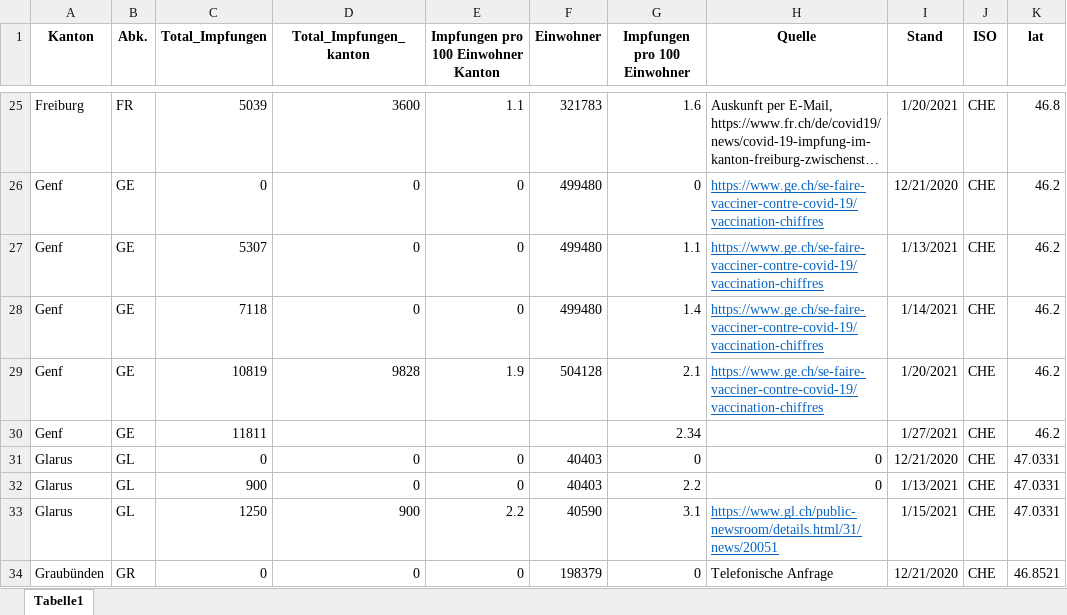
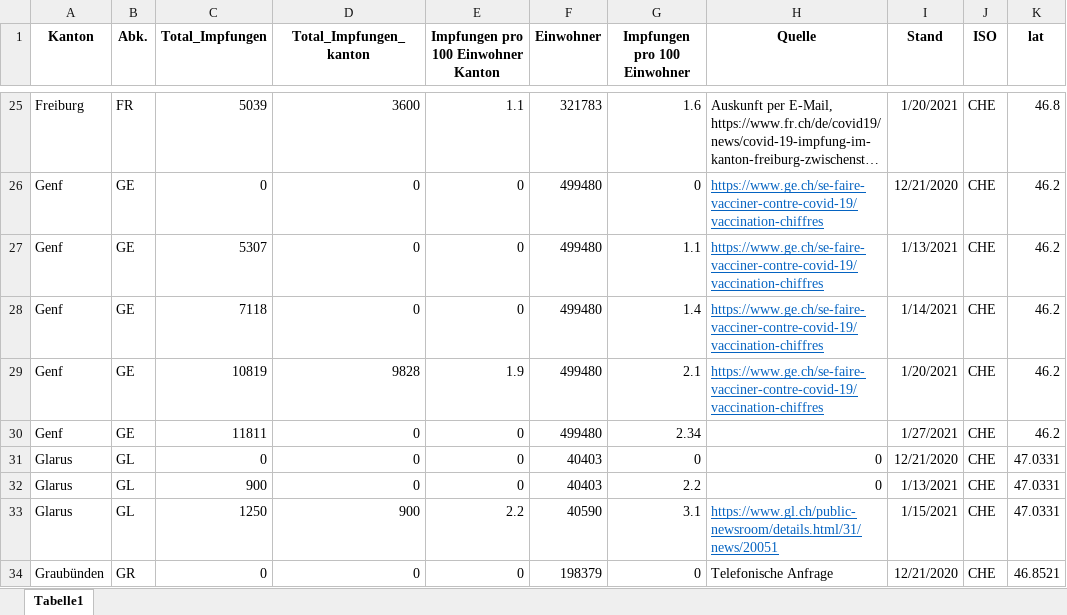
Before and after one commit to awkgroupag/petproject_impfcounter_data, an Excel workbook: impf_daten.xlsx, sheet Tabelle1, drawn as a sheet; only a part is shown, gaps mark what is left out; long unchanged cells end in …; values as stored, in another font and other column widths than the file's, no borders; the diff names each change by its address in the sheet, - before the commit and + after, or states it on an @@ line.

Commit message:
update

```diff
--- a/impf_daten.xlsx (sheet Tabelle1)
+++ b/impf_daten.xlsx (sheet Tabelle1)
-F29 (Einwohner): 504128
+F29 (Einwohner): 499480
-D30 (Total_Impfungen_kanton): (empty)
+D30 (Total_Impfungen_kanton): 0
-E30: (empty)
+E30: 0
-F30 (Einwohner): (empty)
+F30 (Einwohner): 499480
```
